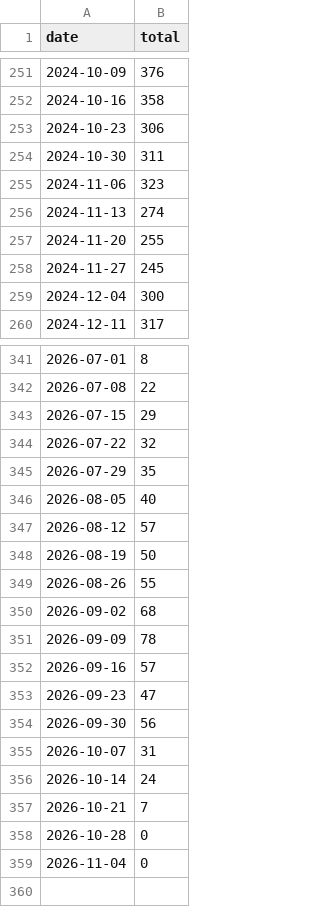
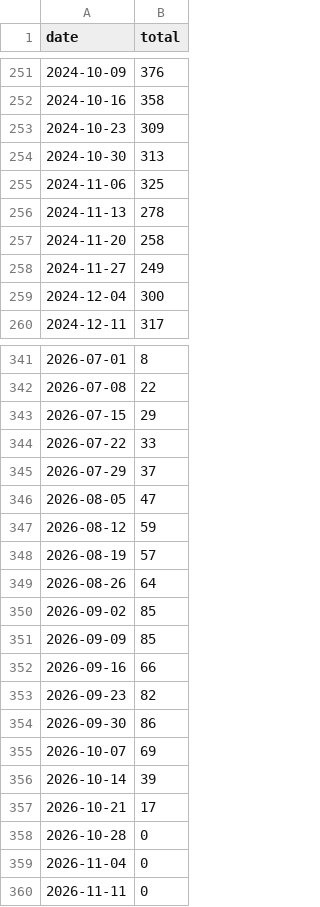
Before and after one commit to rnaguru/wwpcrqc, a CSV file: LociTracker/data/prefetched_total_sequences.csv, drawn as a sheet; only a part is shown, gaps mark what is left out; the diff covers the shown part only.

```diff
--- a/LociTracker/data/prefetched_total_sequences.csv
+++ b/LociTracker/data/prefetched_total_sequences.csv
@@ -252,8 +252,8 @@ date,total
 2024-10-16,358
-2024-10-23,306
-2024-10-30,311
-2024-11-06,323
-2024-11-13,274
-2024-11-20,255
-2024-11-27,245
+2024-10-23,309
+2024-10-30,313
+2024-11-06,325
+2024-11-13,278
+2024-11-20,258
+2024-11-27,249
 2024-12-04,300
@@ -343,17 +343,18 @@ date,total
 2026-07-15,29
-2026-07-22,32
-2026-07-29,35
-2026-08-05,40
-2026-08-12,57
-2026-08-19,50
-2026-08-26,55
-2026-09-02,68
-2026-09-09,78
-2026-09-16,57
-2026-09-23,47
-2026-09-30,56
-2026-10-07,31
-2026-10-14,24
-2026-10-21,7
+2026-07-22,33
+2026-07-29,37
+2026-08-05,47
+2026-08-12,59
+2026-08-19,57
+2026-08-26,64
+2026-09-02,85
+2026-09-09,85
+2026-09-16,66
+2026-09-23,82
+2026-09-30,86
+2026-10-07,69
+2026-10-14,39
+2026-10-21,17
 2026-10-28,0
 2026-11-04,0
+2026-11-11,0
```
Also changed, not shown: 73 edited cells elsewhere in this file, LociTracker/data/prefetched_E_Sarbeco.csv, LociTracker/data/prefetched_N1.csv, 2 other files.
